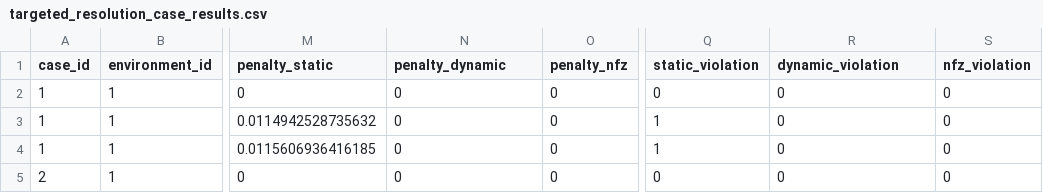
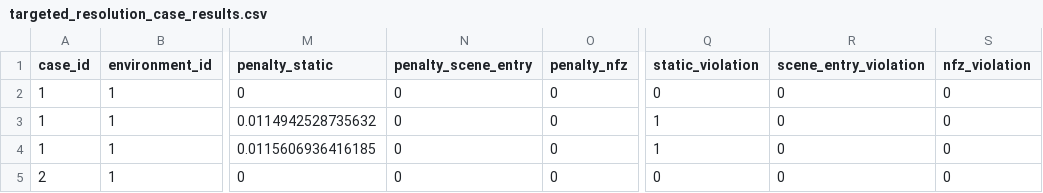
Before and after one commit to danyoudechihuo416/RA-ALA, a CSV file: resolution_selection_output/targeted_resolution_case_results.csv, drawn as a sheet; only a part is shown, gaps mark what is left out; the diff names each change by its address in the sheet, - before the commit and + after, or states it on an @@ line.

```diff
--- a/resolution_selection_output/targeted_resolution_case_results.csv
+++ b/resolution_selection_output/targeted_resolution_case_results.csv
-N1: penalty_dynamic
+N1: penalty_scene_entry
-R1: dynamic_violation
+R1: scene_entry_violation
```
Also changed, not shown: manuscript_completed_results/planner_runtime_summary.csv, resolution_selection_output/resolution_selection_summary.csv, 24 other files.
